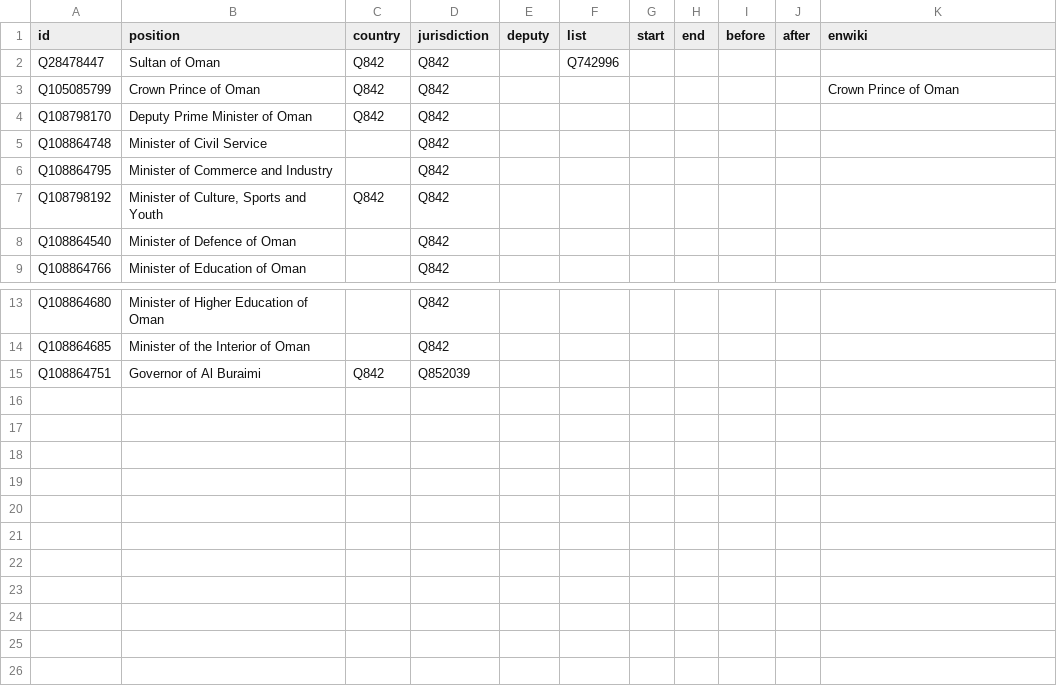
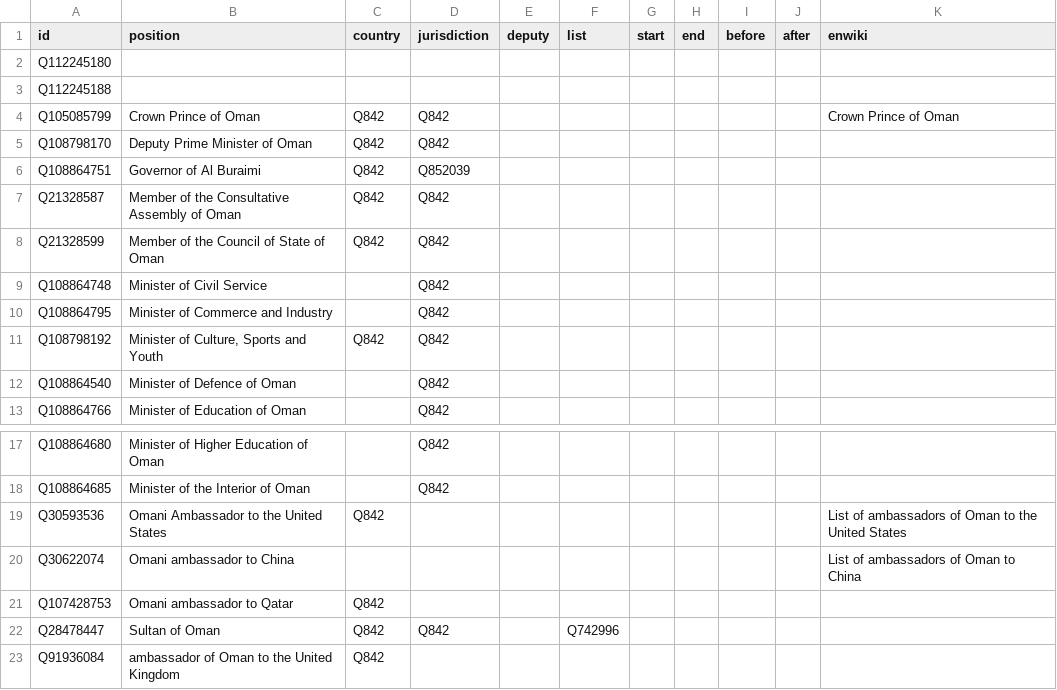
Before and after one commit to every-politician-scrapers/oman, a CSV file: html/positions.csv, drawn as a sheet; only a part is shown, gaps mark what is left out.

Commit message:
upgrade positions.csv

```diff
--- a/html/positions.csv
+++ b/html/positions.csv
@@ -1,5 +1,9 @@
 id,position,country,jurisdiction,deputy,list,start,end,before,after,enwiki
-Q28478447,Sultan of Oman,Q842,Q842,,Q742996,,,,,
+Q112245180,,,,,,,,,,
+Q112245188,,,,,,,,,,
 Q105085799,Crown Prince of Oman,Q842,Q842,,,,,,,Crown Prince of Oman
 Q108798170,Deputy Prime Minister of Oman,Q842,Q842,,,,,,,
+Q108864751,Governor of Al Buraimi,Q842,Q852039,,,,,,,
+Q21328587,Member of the Consultative Assembly of Oman,Q842,Q842,,,,,,,
+Q21328599,Member of the Council of State of Oman,Q842,Q842,,,,,,,
 Q108864748,Minister of Civil Service,,Q842,,,,,,,
@@ -14,2 +18,6 @@ Q108864680,Minister of Higher Education of Oman,,Q842,,,,,,,
 Q108864685,Minister of the Interior of Oman,,Q842,,,,,,,
-Q108864751,Governor of Al Buraimi,Q842,Q852039,,,,,,,
+Q30593536,Omani Ambassador to the United States,Q842,,,,,,,,List of ambassadors of Oman to the United States
+Q30622074,Omani ambassador to China,,,,,,,,,List of ambassadors of Oman to China
+Q107428753,Omani ambassador to Qatar,Q842,,,,,,,,
+Q28478447,Sultan of Oman,Q842,Q842,,Q742996,,,,,
+Q91936084,ambassador of Oman to the United Kingdom,Q842,,,,,,,,
```
